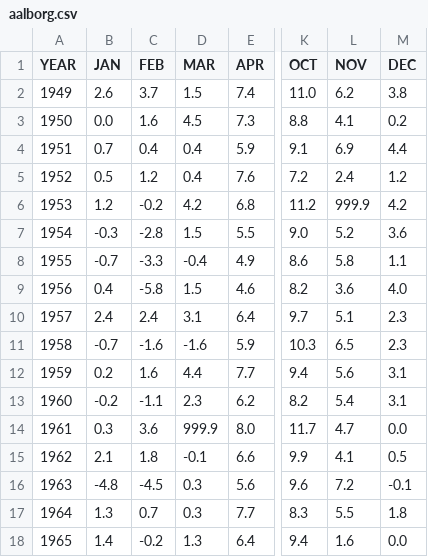
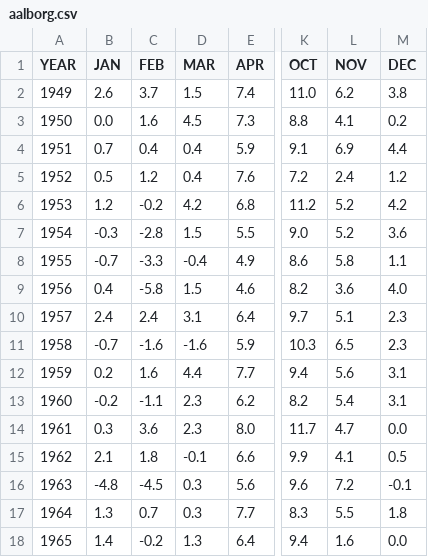
Before and after one commit to thorebear/IDE, a CSV file: assignment2/aalborg.csv, drawn as a sheet; only a part is shown, gaps mark what is left out; the diff names each change by its address in the sheet, - before the commit and + after, or states it on an @@ line.

```diff
--- a/assignment2/aalborg.csv
+++ b/assignment2/aalborg.csv
-L6 (NOV): 999.9
+L6 (NOV): 5.2
-D14 (MAR): 999.9
+D14 (MAR): 2.3
```
Also changed, not shown: 1 other file.
